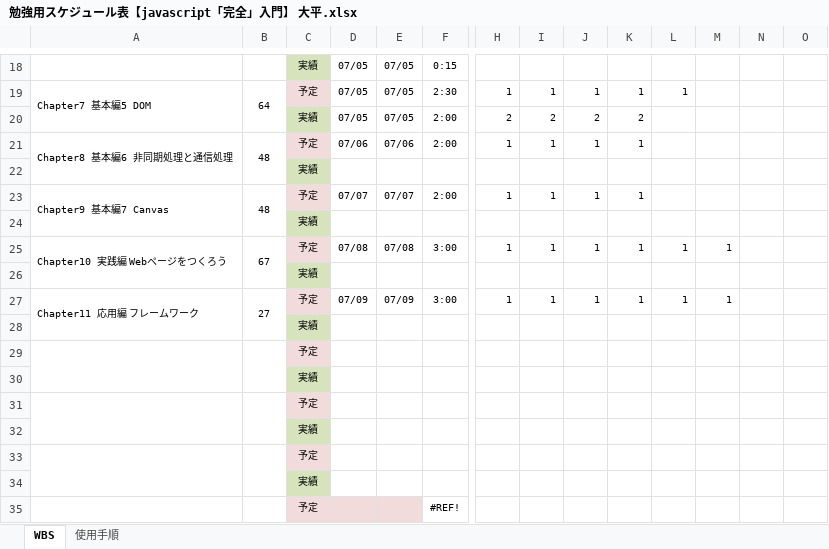
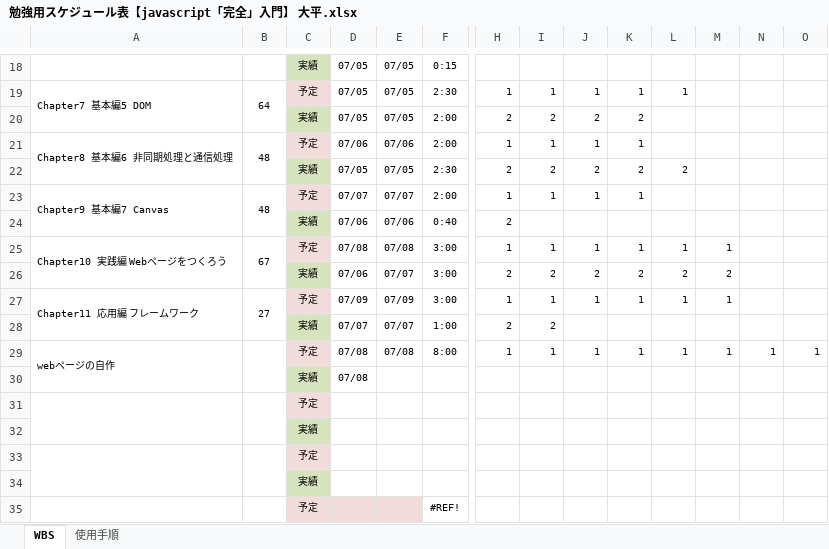
Before and after one commit to akr299/Schedule, an Excel workbook: スケジュール/勉強用スケジュール表【javascript「完全」入門】 大平.xlsx, sheet WBS, drawn as a sheet; only a part is shown, gaps mark what is left out; values as stored, in another font and other column widths than the file's, no borders; conditional formats not drawn; removed rows and columns are numbered as before the commit, all else as after; rows hold the shown columns only; the diff names each change by its address in the sheet, - before the commit and + after, or states it on an @@ line.

Commit message:
7/8

```diff
--- a/スケジュール/勉強用スケジュール表【javascript「完全」入門】 大平.xlsx (sheet WBS)
+++ b/スケジュール/勉強用スケジュール表【javascript「完全」入門】 大平.xlsx (sheet WBS)
-row 22:  |  | 実績
+row 22:  |  | 実績 | 07/05 | 07/05 | 2:30 | 2 | 2 | 2 | 2 | 2
-row 24:  |  | 実績
+row 24:  |  | 実績 | 07/06 | 07/06 | 0:40 | 2
-row 26:  |  | 実績
+row 26:  |  | 実績 | 07/06 | 07/07 | 3:00 | 2 | 2 | 2 | 2 | 2 | 2
-row 28:  |  | 実績
-row 29:  |  | 予定
+row 28:  |  | 実績 | 07/07 | 07/07 | 1:00 | 2 | 2
+row 29: webページの自作 |  | 予定 | 07/08 | 07/08 | 8:00 | 1 | 1 | 1 | 1 | 1 | 1 | 1 | 1
-D30: (empty)
+D30: 07/08
```
